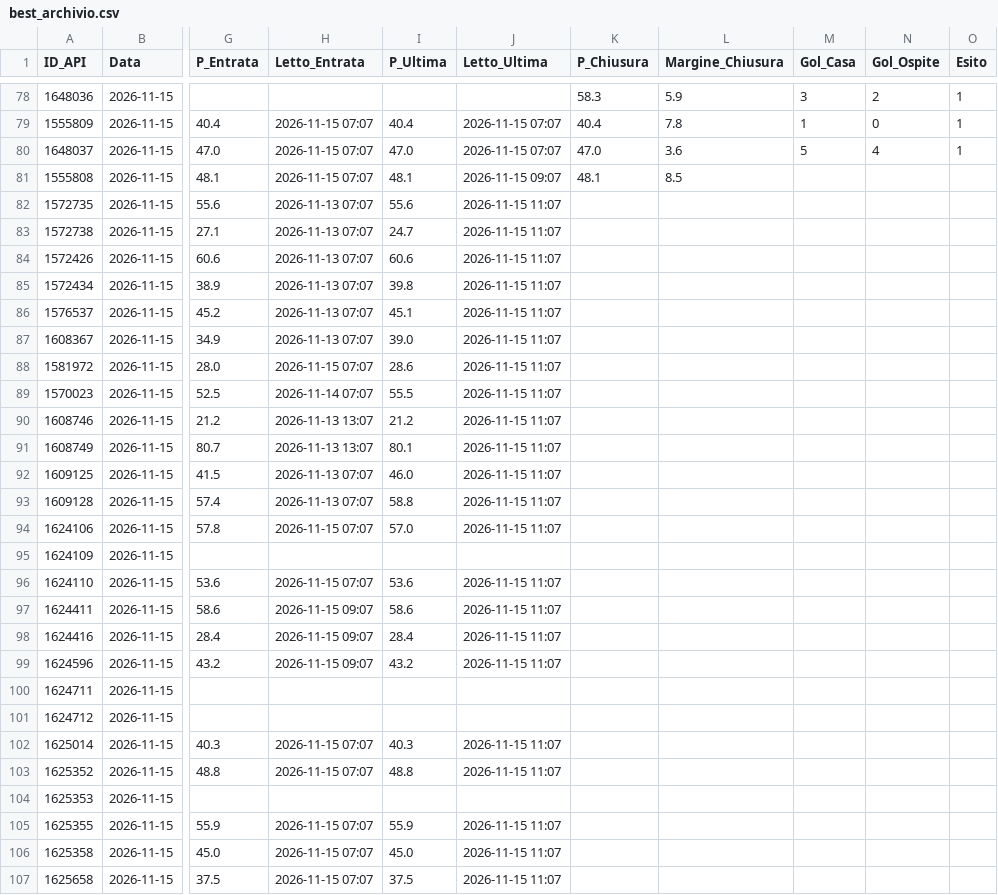
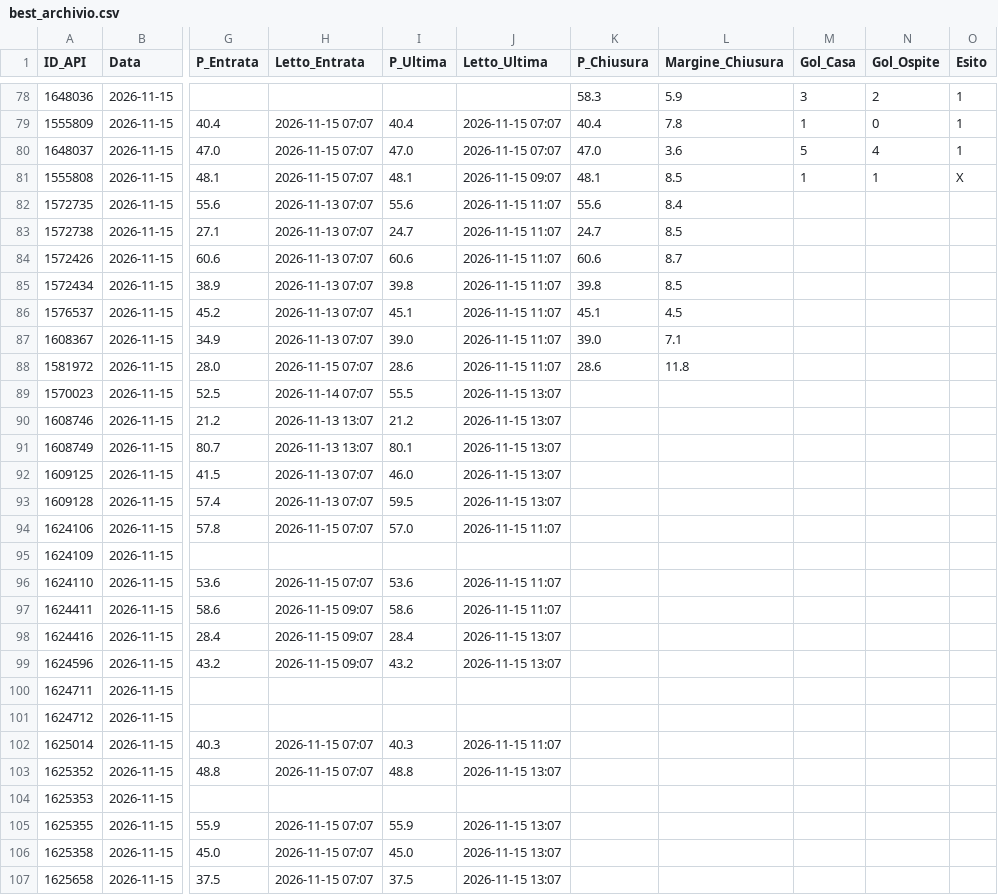
Before and after one commit to Caltiki/pronostici-repo, a CSV file: best_archivio.csv, drawn as a sheet; only a part is shown, gaps mark what is left out; the diff covers the shown part only; the diff names each change by its address in the sheet, - before the commit and + after, or states it on an @@ line.

```diff
--- a/best_archivio.csv
+++ b/best_archivio.csv
-M81 (Gol_Casa): (empty)
+M81 (Gol_Casa): 1
-N81 (Gol_Ospite): (empty)
+N81 (Gol_Ospite): 1
-O81 (Esito): (empty)
+O81 (Esito): X
-K82 (P_Chiusura): (empty)
+K82 (P_Chiusura): 55.6
-L82 (Margine_Chiusura): (empty)
+L82 (Margine_Chiusura): 8.4
-K83 (P_Chiusura): (empty)
+K83 (P_Chiusura): 24.7
-L83 (Margine_Chiusura): (empty)
+L83 (Margine_Chiusura): 8.5
-K84 (P_Chiusura): (empty)
+K84 (P_Chiusura): 60.6
-L84 (Margine_Chiusura): (empty)
+L84 (Margine_Chiusura): 8.7
-K85 (P_Chiusura): (empty)
+K85 (P_Chiusura): 39.8
-L85 (Margine_Chiusura): (empty)
+L85 (Margine_Chiusura): 8.5
-K86 (P_Chiusura): (empty)
+K86 (P_Chiusura): 45.1
-L86 (Margine_Chiusura): (empty)
+L86 (Margine_Chiusura): 4.5
-K87 (P_Chiusura): (empty)
+K87 (P_Chiusura): 39.0
-L87 (Margine_Chiusura): (empty)
+L87 (Margine_Chiusura): 7.1
-K88 (P_Chiusura): (empty)
+K88 (P_Chiusura): 28.6
-L88 (Margine_Chiusura): (empty)
+L88 (Margine_Chiusura): 11.8
-J89:J93 (Letto_Ultima): 2026-11-15 11:07
+J89:J93 (Letto_Ultima): 2026-11-15 13:07
-I93 (P_Ultima): 58.8
+I93 (P_Ultima): 59.5
-J98:J99 (Letto_Ultima): 2026-11-15 11:07
+J98:J99 (Letto_Ultima): 2026-11-15 13:07
-J103 (Letto_Ultima): 2026-11-15 11:07
+J103 (Letto_Ultima): 2026-11-15 13:07
-J105:J107 (Letto_Ultima): 2026-11-15 11:07
+J105:J107 (Letto_Ultima): 2026-11-15 13:07
```
Also changed, not shown: 45 edited cells elsewhere in this file, altribook_archivio.csv, pinnacle_archivio.csv, 34 other files.
